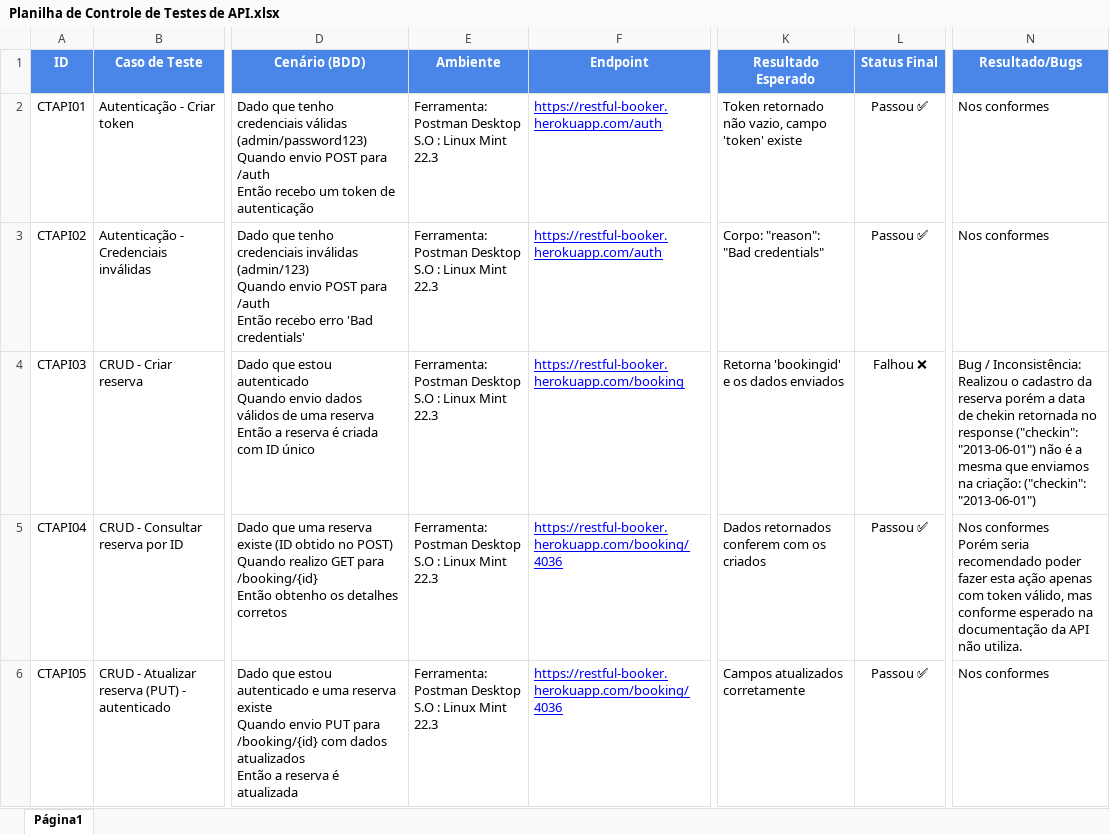
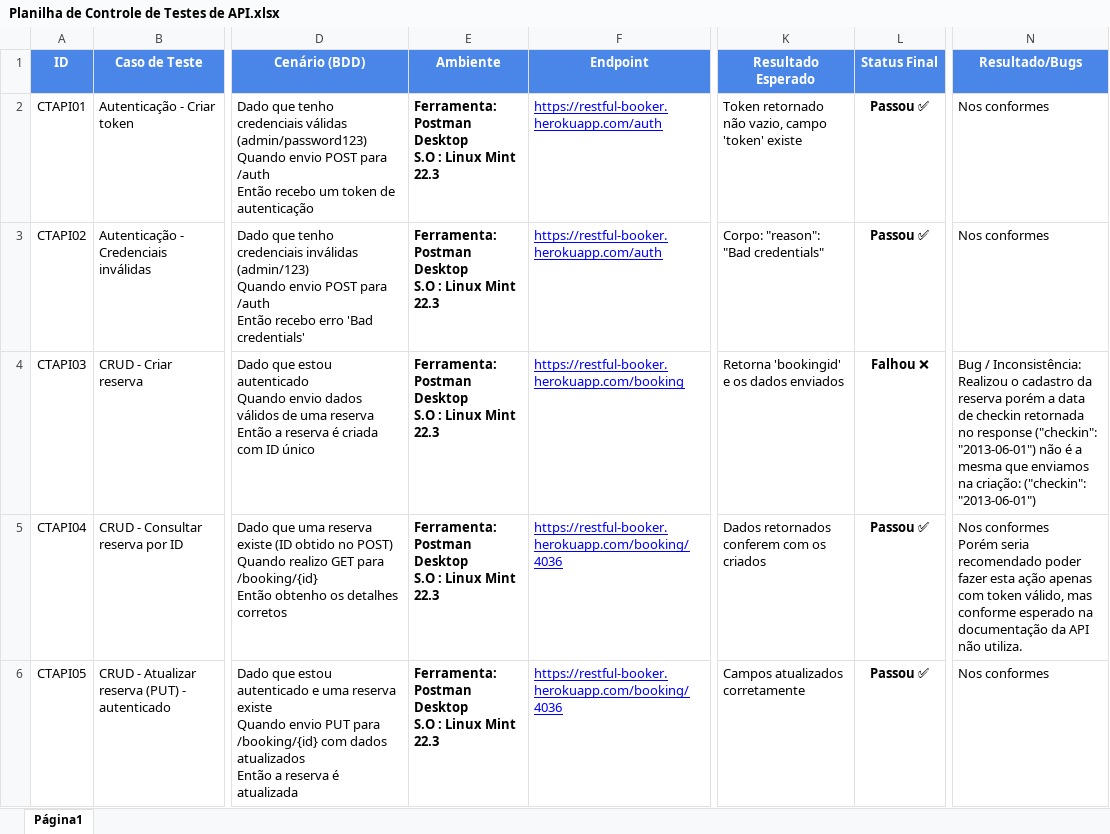
Before and after one commit to hebertpezzoti/projeto-qa, an Excel workbook: api-testing/docs/Planilha de Controle de Testes de API.xlsx, sheet Página1, drawn as a sheet; only a part is shown, gaps mark what is left out; values as stored, in another font and other column widths than the file's, no borders; charts and pictures not drawn; the diff covers the shown part only; the diff names each change by its address in the sheet, - before the commit and + after, or states it on an @@ line.

```diff
--- a/api-testing/docs/Planilha de Controle de Testes de API.xlsx (sheet Página1)
+++ b/api-testing/docs/Planilha de Controle de Testes de API.xlsx (sheet Página1)
-E2:E6 bold: off
+E2:E6 bold: on
-L2:L6 bold: off
+L2:L6 bold: on
-N4 (Resultado/Bugs): …data de chekin retornada no…
+N4 (Resultado/Bugs): …data de checkin retornada no…
```
Also changed, not shown: 1 edited cell and cell formats elsewhere in this sheet, charts or pictures, ui-testing/docs/Planilha de Controle de Testes - Sauce Demo.xlsx.
